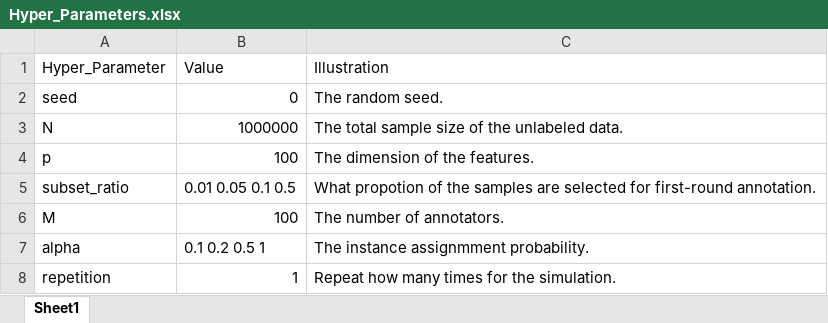
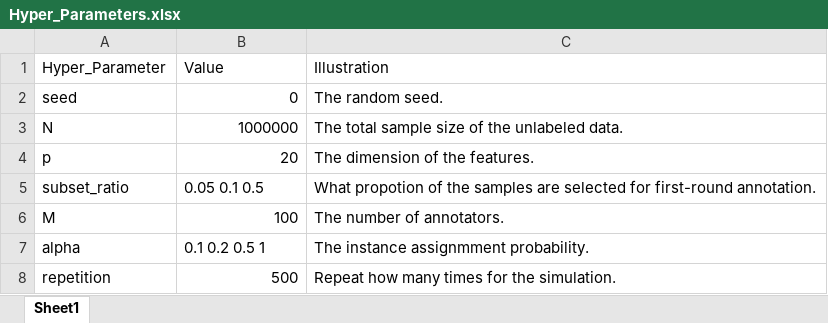
Before and after one commit to Helenology/Paper_Crowdsourcing, an Excel workbook: codes/Section3 Numerical Study/Hyper_Parameters.xlsx, sheet Sheet1, drawn as a sheet; values as stored, in another font and other column widths than the file's, no borders; the diff names each change by its address in the sheet, - before the commit and + after, or states it on an @@ line.

```diff
--- a/codes/Section3 Numerical Study/Hyper_Parameters.xlsx (sheet Sheet1)
+++ b/codes/Section3 Numerical Study/Hyper_Parameters.xlsx (sheet Sheet1)
-B4: 100
+B4: 20
-B5: 0.01 0.05 0.1 0.5
+B5: 0.05 0.1 0.5
-B8: 1
+B8: 500
```
Also changed, not shown: 12 other files.
